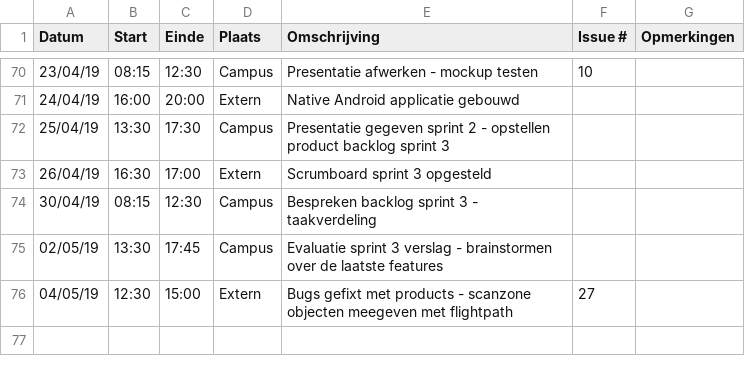
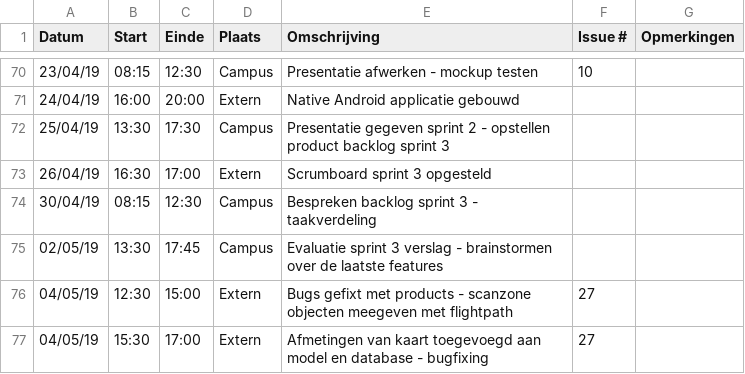
Before and after one commit to WouterStemgee/inventory-management-system-autonomous-drones, a CSV file: logboeken/StemgeeWouter.csv, drawn as a sheet; only a part is shown, gaps mark what is left out; the diff names each change by its address in the sheet, - before the commit and + after, or states it on an @@ line.

Commit message:
Update StemgeeWouter.csv

```diff
--- a/logboeken/StemgeeWouter.csv
+++ b/logboeken/StemgeeWouter.csv
+row 77: 04/05/19 | 15:30 | 17:00 | Extern | Afmetingen van kaart toegevoegd aan model en database - bugfixing | 27
```
